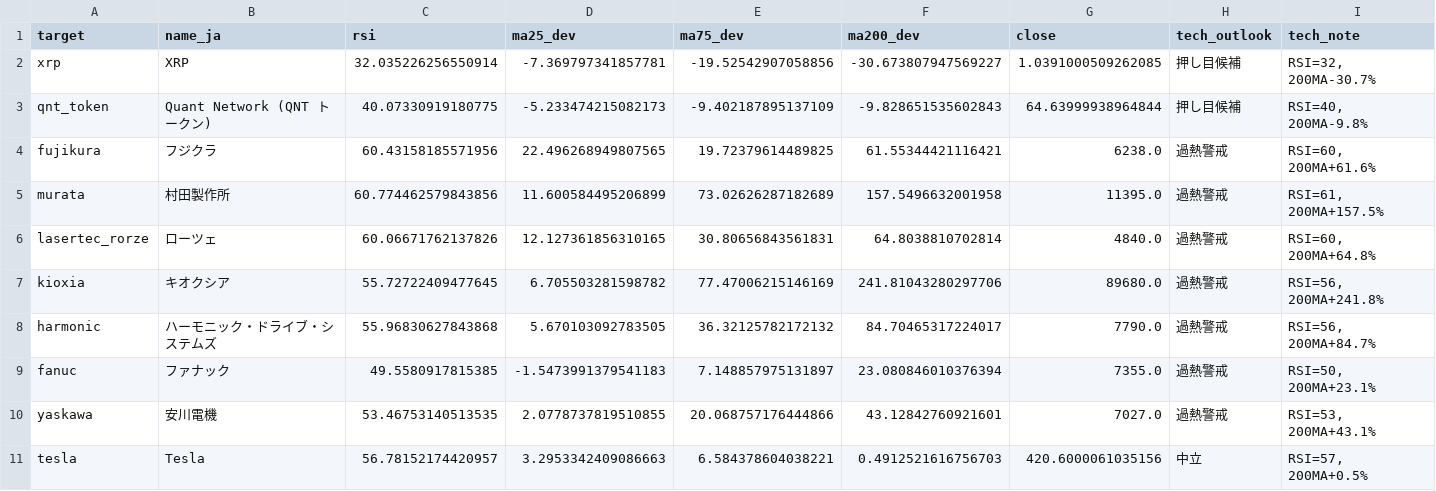
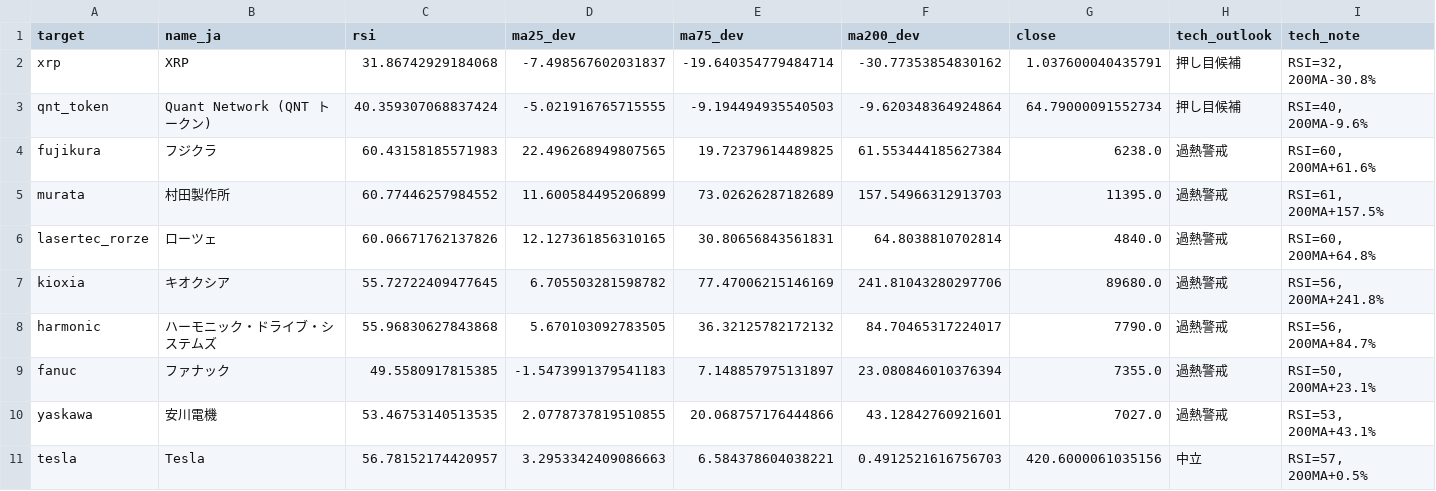
Before and after one commit to daisei0810-sudo/kabu-shihyo, a CSV file: outputs/technical_scores.csv, drawn as a sheet.

```diff
--- a/outputs/technical_scores.csv
+++ b/outputs/technical_scores.csv
@@ -1,6 +1,6 @@
 target,name_ja,rsi,ma25_dev,ma75_dev,ma200_dev,close,tech_outlook,tech_note
-xrp,XRP,32.035226256550914,-7.369797341857781,-19.52542907058856,-30.673807947569227,1.0391000509262085,押し目候補,"RSI=32, 200MA-30.7%"
-qnt_token,Quant Network (QNT トークン),40.07330919180775,-5.233474215082173,-9.402187895137109,-9.828651535602843,64.63999938964844,押し目候補,"RSI=40, 200MA-9.8%"
-fujikura,フジクラ,60.43158185571956,22.496268949807565,19.72379614489825,61.55344421116421,6238.0,過熱警戒,"RSI=60, 200MA+61.6%"
-murata,村田製作所,60.774462579843856,11.600584495206899,73.02626287182689,157.5496632001958,11395.0,過熱警戒,"RSI=61, 200MA+157.5%"
+xrp,XRP,31.86742929184068,-7.498567602031837,-19.640354779484714,-30.77353854830162,1.037600040435791,押し目候補,"RSI=32, 200MA-30.8%"
+qnt_token,Quant Network (QNT トークン),40.359307068837424,-5.021916765715555,-9.194494935540503,-9.620348364924864,64.79000091552734,押し目候補,"RSI=40, 200MA-9.6%"
+fujikura,フジクラ,60.43158185571983,22.496268949807565,19.72379614489825,61.553444185627384,6238.0,過熱警戒,"RSI=60, 200MA+61.6%"
+murata,村田製作所,60.77446257984552,11.600584495206899,73.02626287182689,157.54966312913703,11395.0,過熱警戒,"RSI=61, 200MA+157.5%"
 lasertec_rorze,ローツェ,60.06671762137826,12.127361856310165,30.80656843561831,64.8038810702814,4840.0,過熱警戒,"RSI=60, 200MA+64.8%"
```
Also changed, not shown: outputs/indicator_scorecard.csv, outputs/lag_correlation_matrix.csv, 46 other files.
